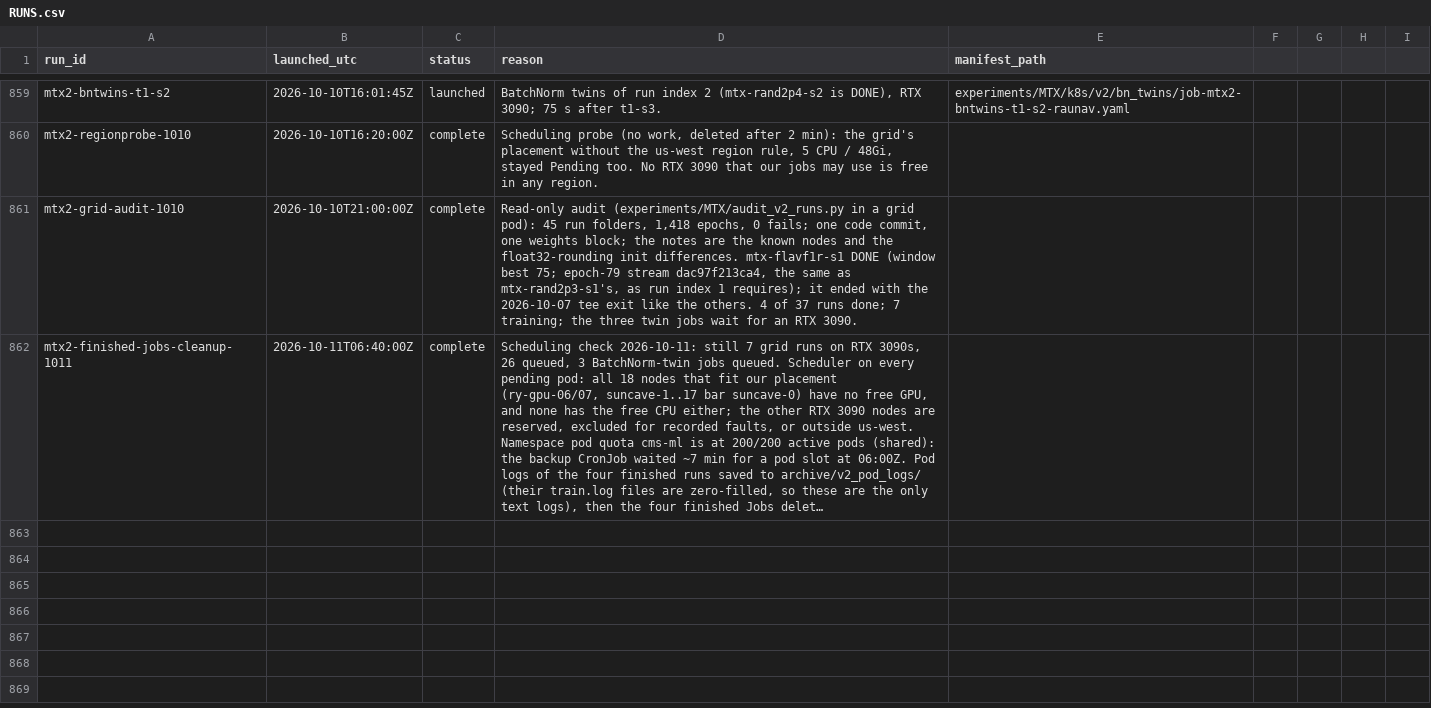
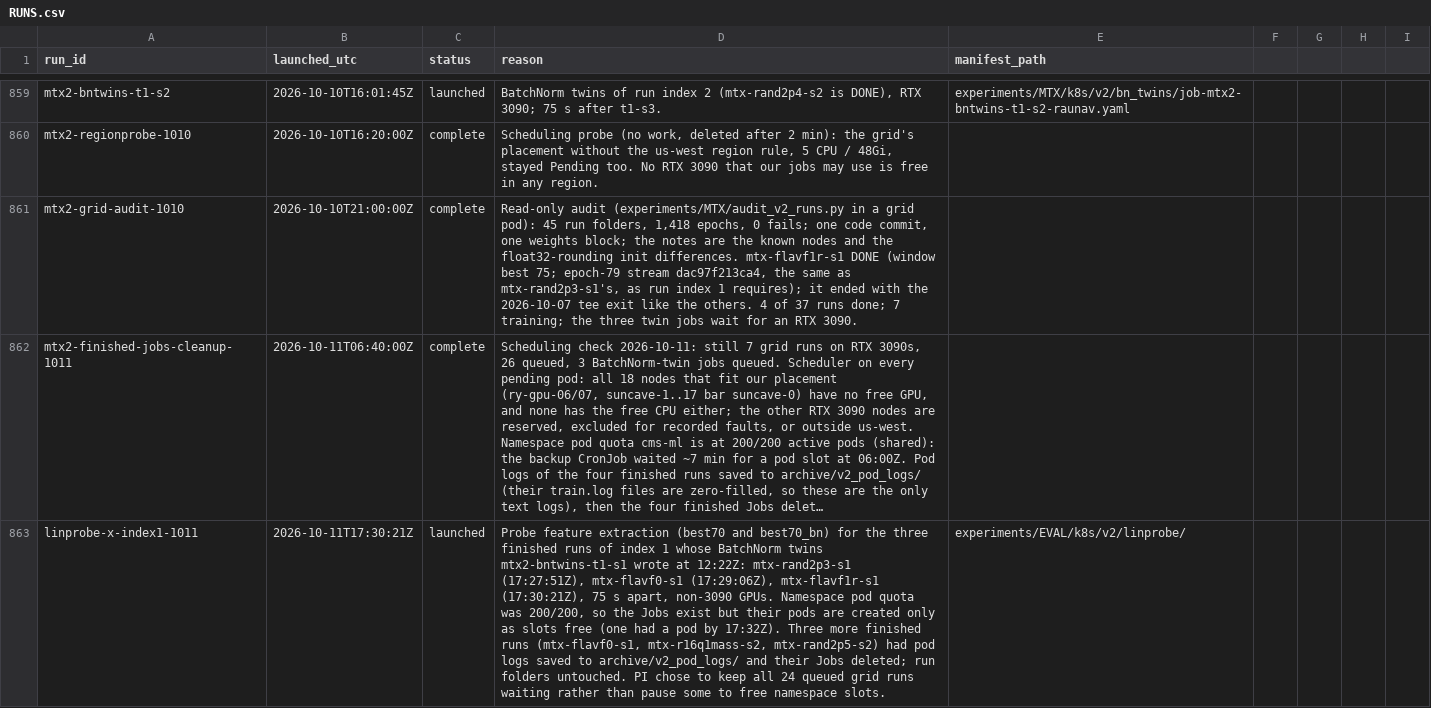
Before and after one commit to raunavm/transferlearningsophon, a CSV file: experiments/RUNS.csv, drawn as a sheet; only a part is shown, gaps mark what is left out; long unchanged cells end in …; the diff names each change by its address in the sheet, - before the commit and + after, or states it on an @@ line.

Commit message:
ledger: probe extraction for index 1

```diff
--- a/experiments/RUNS.csv
+++ b/experiments/RUNS.csv
+row 863: linprobe-x-index1-1011 | 2026-10-11T17:30:21Z | launched | Probe feature extraction (best70 and best70_bn) for the three finished runs of index 1 whose BatchNorm twins mtx2-bntwins-t1-s1 wrote at 12:22Z: mtx-rand2p3-s1 (17:27:51Z), mtx-flavf0-s1 (17:29:06Z), mtx-flavf1r-s1 (17:30:21Z), 75 s apart, non-3090 GPUs. Namespace pod quota was 200/200, so the Jobs exist but their pods are created only as slots free (one had a pod by 17:32Z). Three more finished runs (mtx-flavf0-s1, mtx-r16q1mass-s2, mtx-rand2p5-s2) had pod logs saved to archive/v2_pod_logs/ and their Jobs deleted; run folders untouched. PI chose to keep all 24 queued grid runs waiting rather than pause some to free namespace slots. | experiments/EVAL/k8s/v2/linprobe/
```
